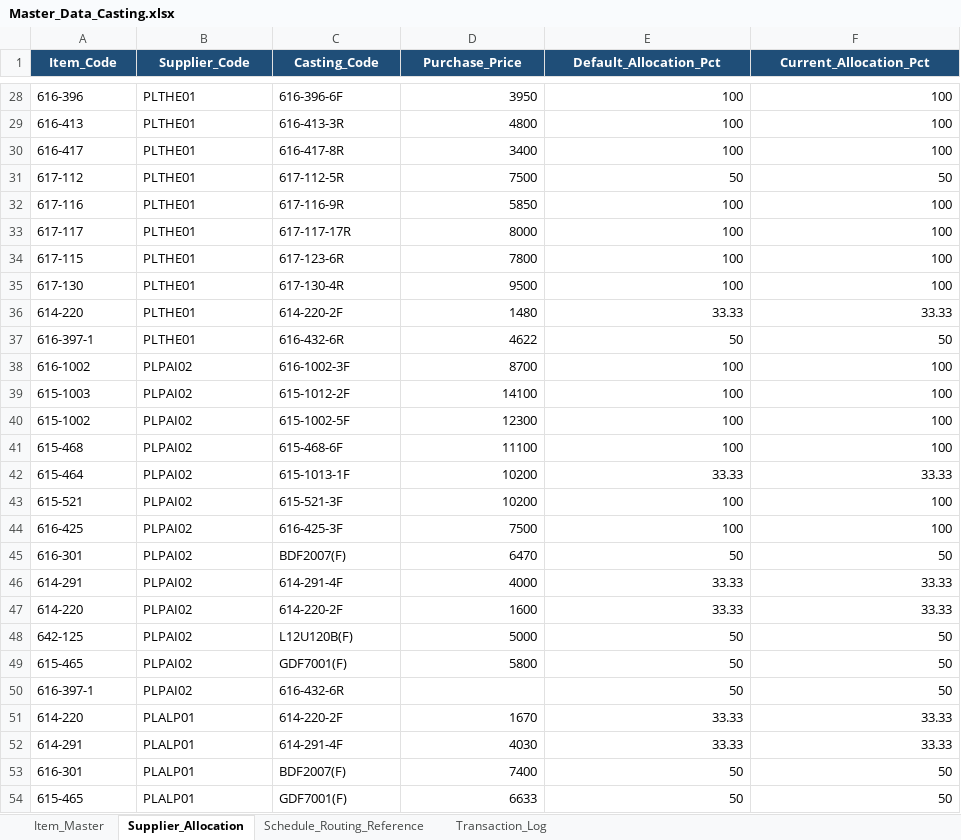
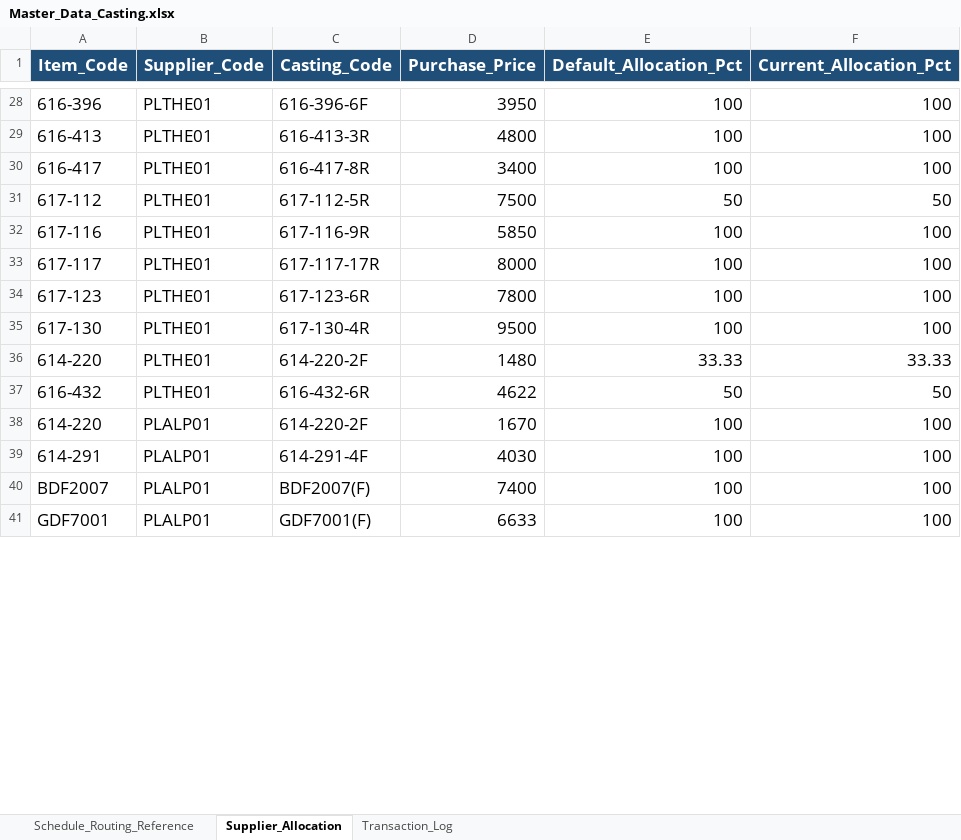
Before and after one commit to Phummarin09/smart-mo-app, an Excel workbook: Master_Data_Casting.xlsx, sheet Supplier_Allocation, drawn as a sheet; only a part is shown, gaps mark what is left out; values as stored, in another font and other column widths than the file's, no borders; removed rows and columns are numbered as before the commit, all else as after; the diff covers the shown part only; the diff names each change by its address in the sheet, - before the commit and + after, or states it on an @@ line.

```diff
--- a/Master_Data_Casting.xlsx (sheet Supplier_Allocation)
+++ b/Master_Data_Casting.xlsx (sheet Supplier_Allocation)
-sheet tab: Item_Master
@@ sheet tab order changed: Schedule_Routing_Reference | Supplier_Allocation | Transaction_Log @@
@@ A1:F37 text size: larger @@
-A34 (Item_Code): 617-115
+A34 (Item_Code): 617-123
-A37 (Item_Code): 616-397-1
+A37 (Item_Code): 616-432
-row 38: 616-1002 | PLPAI02 | 616-1002-3F | 8700 | 100 | 100
-row 39: 615-1003 | PLPAI02 | 615-1012-2F | 14100 | 100 | 100
-row 40: 615-1002 | PLPAI02 | 615-1002-5F | 12300 | 100 | 100
-row 41: 615-468 | PLPAI02 | 615-468-6F | 11100 | 100 | 100
-row 42: 615-464 | PLPAI02 | 615-1013-1F | 10200 | 33.33 | 33.33
-row 43: 615-521 | PLPAI02 | 615-521-3F | 10200 | 100 | 100
-row 44: 616-425 | PLPAI02 | 616-425-3F | 7500 | 100 | 100
-row 45: 616-301 | PLPAI02 | BDF2007(F) | 6470 | 50 | 50
-row 46: 614-291 | PLPAI02 | 614-291-4F | 4000 | 33.33 | 33.33
-row 47: 614-220 | PLPAI02 | 614-220-2F | 1600 | 33.33 | 33.33
-row 48: 642-125 | PLPAI02 | L12U120B(F) | 5000 | 50 | 50
-row 49: 615-465 | PLPAI02 | GDF7001(F) | 5800 | 50 | 50
-row 50: 616-397-1 | PLPAI02 | 616-432-6R |  | 50 | 50
@@ A38:F41 text size: larger @@
-E38:E39 (Default_Allocation_Pct): 33.33
+E38:E39 (Default_Allocation_Pct): 100
-F38:F39 (Current_Allocation_Pct): 33.33
+F38:F39 (Current_Allocation_Pct): 100
-A40 (Item_Code): 616-301
+A40 (Item_Code): BDF2007
-E40:E41 (Default_Allocation_Pct): 50
+E40:E41 (Default_Allocation_Pct): 100
-F40:F41 (Current_Allocation_Pct): 50
+F40:F41 (Current_Allocation_Pct): 100
-A41 (Item_Code): 615-465
+A41 (Item_Code): GDF7001
```
Also changed, not shown: 19 added rows, 22 edited cells and cell formats elsewhere in this sheet, sheet Schedule_Routing_Reference, sheet Transaction_Log.
